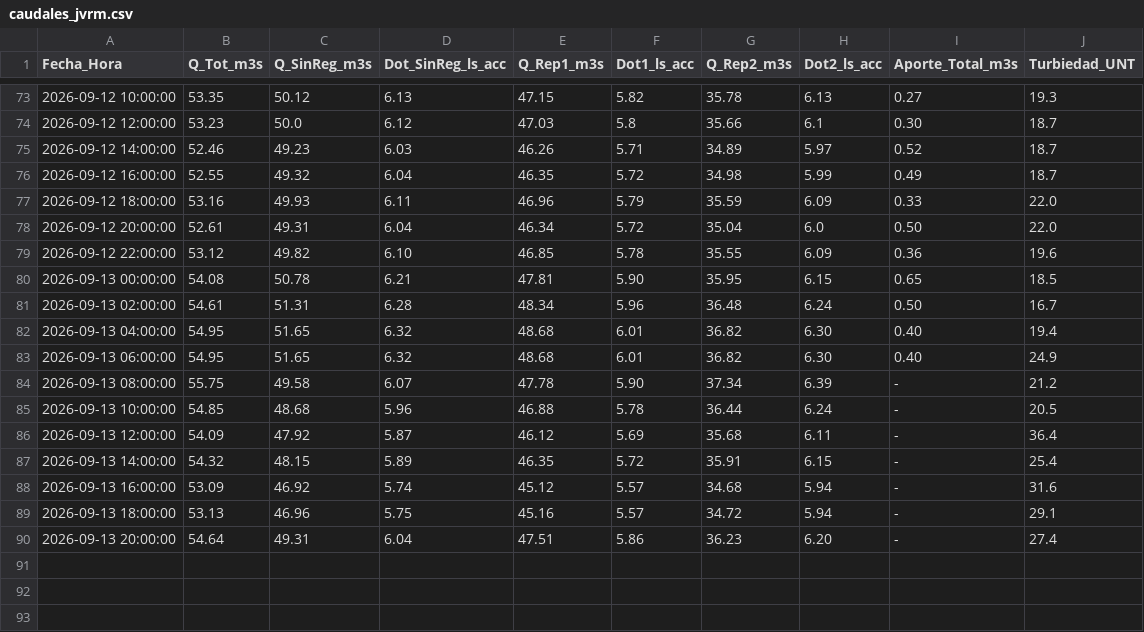
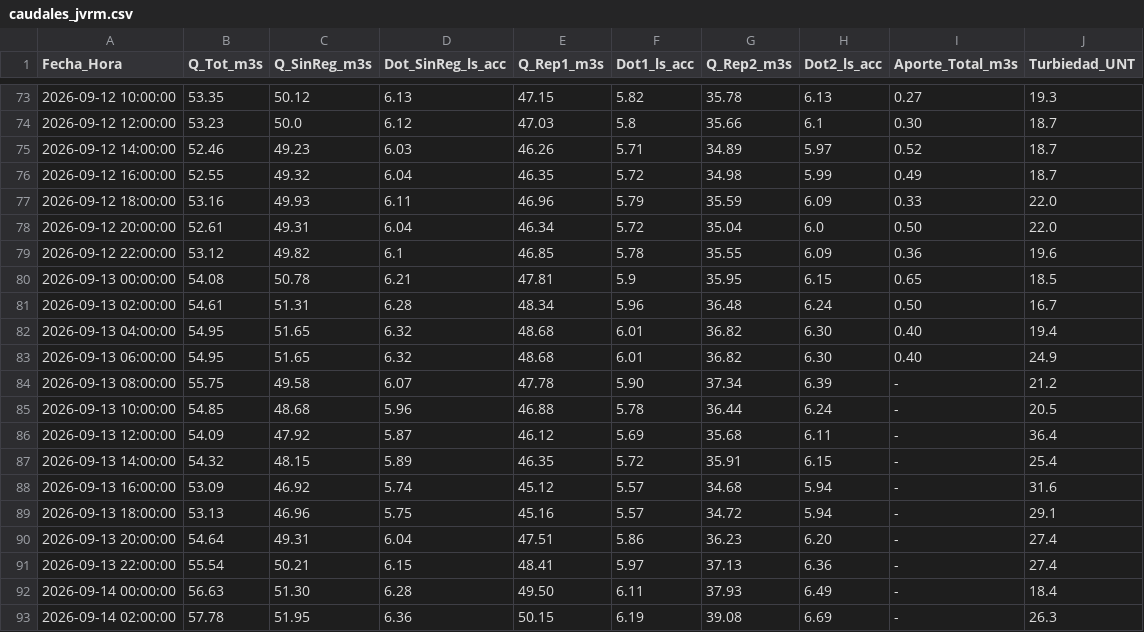
Before and after one commit to mferradalora/Caudales-JVRM, a CSV file: caudales_jvrm.csv, drawn as a sheet; only a part is shown, gaps mark what is left out.

```diff
--- a/caudales_jvrm.csv
+++ b/caudales_jvrm.csv
@@ -78,4 +78,4 @@ Fecha_Hora,Q_Tot_m3s,Q_SinReg_m3s,Dot_SinReg_ls_acc,Q_Rep1_m3s,Dot1_ls_acc,Q_Rep
 2026-09-12 20:00:00,52.61,49.31,6.04,46.34,5.72,35.04,6.0,0.50,22.0
-2026-09-12 22:00:00,53.12,49.82,6.10,46.85,5.78,35.55,6.09,0.36,19.6
-2026-09-13 00:00:00,54.08,50.78,6.21,47.81,5.90,35.95,6.15,0.65,18.5
+2026-09-12 22:00:00,53.12,49.82,6.1,46.85,5.78,35.55,6.09,0.36,19.6
+2026-09-13 00:00:00,54.08,50.78,6.21,47.81,5.9,35.95,6.15,0.65,18.5
 2026-09-13 02:00:00,54.61,51.31,6.28,48.34,5.96,36.48,6.24,0.50,16.7
@@ -90 +90,4 @@ Fecha_Hora,Q_Tot_m3s,Q_SinReg_m3s,Dot_SinReg_ls_acc,Q_Rep1_m3s,Dot1_ls_acc,Q_Rep
 2026-09-13 20:00:00,54.64,49.31,6.04,47.51,5.86,36.23,6.20,-,27.4
+2026-09-13 22:00:00,55.54,50.21,6.15,48.41,5.97,37.13,6.36,-,27.4
+2026-09-14 00:00:00,56.63,51.30,6.28,49.50,6.11,37.93,6.49,-,18.4
+2026-09-14 02:00:00,57.78,51.95,6.36,50.15,6.19,39.08,6.69,-,26.3
```
